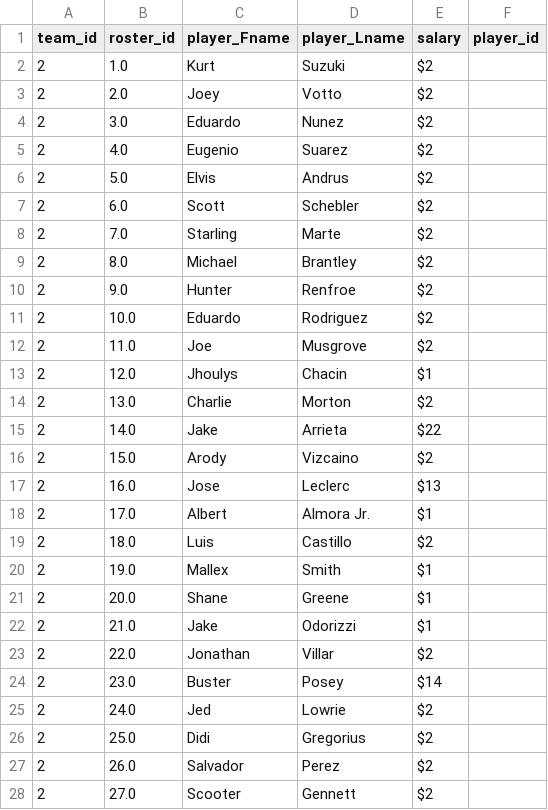
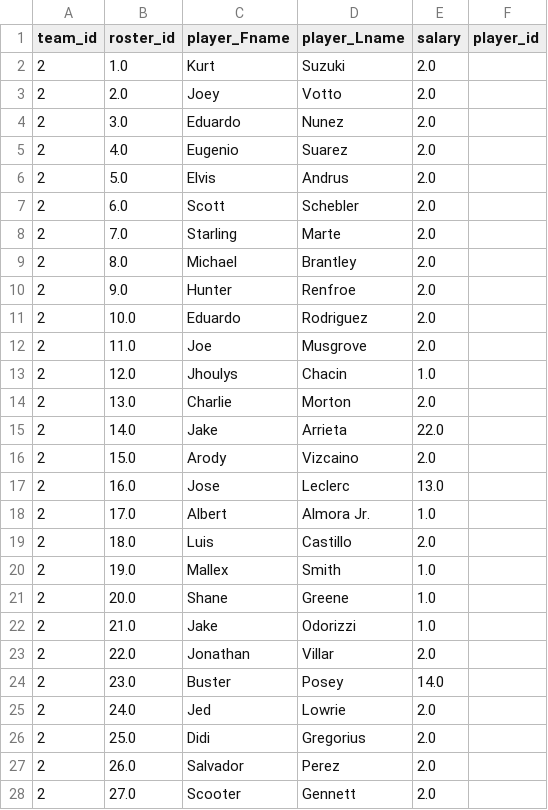
Before and after one commit to ttaylor14/PNation, a CSV file: teams/team2_Draft.csv, drawn as a sheet.

```diff
--- a/teams/team2_Draft.csv
+++ b/teams/team2_Draft.csv
@@ -1,28 +1,28 @@
 team_id,roster_id,player_Fname,player_Lname,salary,player_id
-2,1.0,Kurt,Suzuki,$2,
-2,2.0,Joey,Votto,$2,
-2,3.0,Eduardo,Nunez,$2,
-2,4.0,Eugenio,Suarez,$2,
-2,5.0,Elvis,Andrus,$2,
-2,6.0,Scott,Schebler,$2,
-2,7.0,Starling,Marte,$2,
-2,8.0,Michael,Brantley,$2,
-2,9.0,Hunter,Renfroe,$2,
-2,10.0,Eduardo,Rodriguez,$2,
-2,11.0,Joe,Musgrove,$2,
-2,12.0,Jhoulys,Chacin,$1,
-2,13.0,Charlie,Morton,$2,
-2,14.0,Jake,Arrieta,$22,
-2,15.0,Arody,Vizcaino,$2,
-2,16.0,Jose,Leclerc,$13,
-2,17.0,Albert,Almora Jr.,$1,
-2,18.0,Luis,Castillo,$2,
-2,19.0,Mallex,Smith,$1,
-2,20.0,Shane,Greene,$1,
-2,21.0,Jake,Odorizzi,$1,
-2,22.0,Jonathan,Villar,$2,
-2,23.0,Buster,Posey,$14,
-2,24.0,Jed,Lowrie,$2,
-2,25.0,Didi,Gregorius,$2,
-2,26.0,Salvador,Perez,$2,
-2,27.0,Scooter,Gennett,$2,
+2,1.0,Kurt,Suzuki,2.0,
+2,2.0,Joey,Votto,2.0,
+2,3.0,Eduardo,Nunez,2.0,
+2,4.0,Eugenio,Suarez,2.0,
+2,5.0,Elvis,Andrus,2.0,
+2,6.0,Scott,Schebler,2.0,
+2,7.0,Starling,Marte,2.0,
+2,8.0,Michael,Brantley,2.0,
+2,9.0,Hunter,Renfroe,2.0,
+2,10.0,Eduardo,Rodriguez,2.0,
+2,11.0,Joe,Musgrove,2.0,
+2,12.0,Jhoulys,Chacin,1.0,
+2,13.0,Charlie,Morton,2.0,
+2,14.0,Jake,Arrieta,22.0,
+2,15.0,Arody,Vizcaino,2.0,
+2,16.0,Jose,Leclerc,13.0,
+2,17.0,Albert,Almora Jr.,1.0,
+2,18.0,Luis,Castillo,2.0,
+2,19.0,Mallex,Smith,1.0,
+2,20.0,Shane,Greene,1.0,
+2,21.0,Jake,Odorizzi,1.0,
+2,22.0,Jonathan,Villar,2.0,
+2,23.0,Buster,Posey,14.0,
+2,24.0,Jed,Lowrie,2.0,
+2,25.0,Didi,Gregorius,2.0,
+2,26.0,Salvador,Perez,2.0,
+2,27.0,Scooter,Gennett,2.0,
```
Also changed, not shown: data/rosters.csv, teams/team11_Draft.csv, 13 other files.
